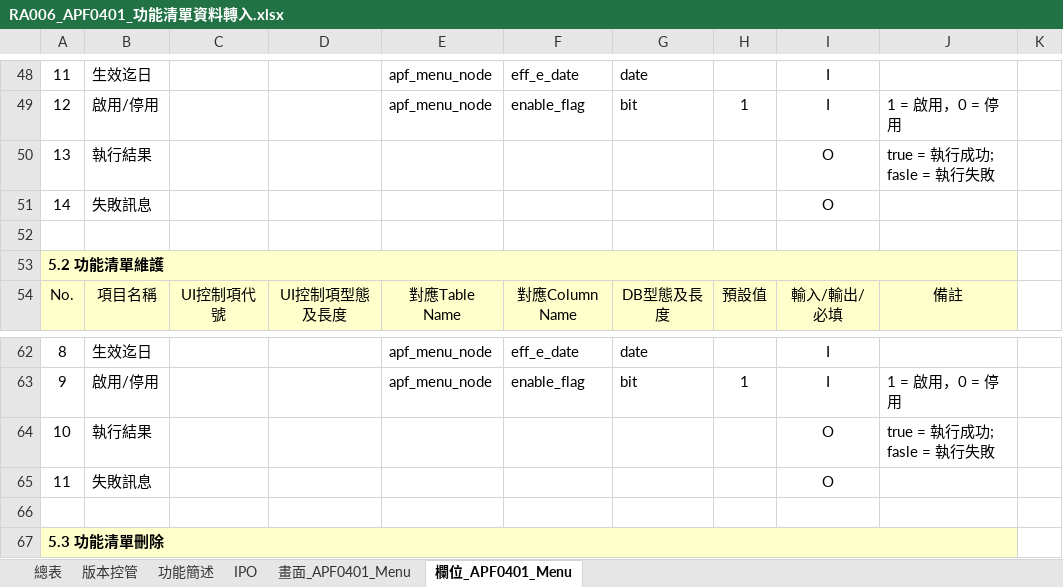
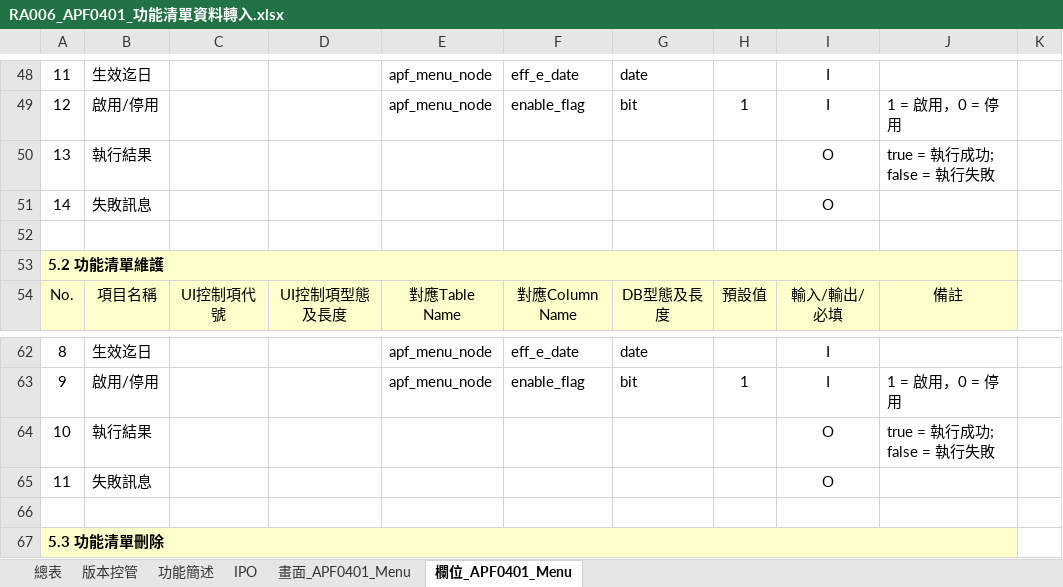
Before and after one commit to OldtreeChen/Suda3g, an Excel workbook: APF/RA006/RA006_APF0401_功能清單資料轉入.xlsx, sheet 欄位_APF0401_Menu, drawn as a sheet; only a part is shown, gaps mark what is left out; values as stored, in another font and other column widths than the file's, no borders; charts and pictures not drawn; the diff names each change by its address in the sheet, - before the commit and + after, or states it on an @@ line.

```diff
--- a/APF/RA006/RA006_APF0401_功能清單資料轉入.xlsx (sheet 欄位_APF0401_Menu)
+++ b/APF/RA006/RA006_APF0401_功能清單資料轉入.xlsx (sheet 欄位_APF0401_Menu)
-J50: true = 執行成功; fasle = 執行失敗
+J50: true = 執行成功; false = 執行失敗
-J64: true = 執行成功; fasle = 執行失敗
+J64: true = 執行成功; false = 執行失敗
```
Also changed, not shown: sheet 功能簡述, charts or pictures, APF/RA006/RA006_APF0203_角色可查詢組織設定.xlsx, 4 other files.
